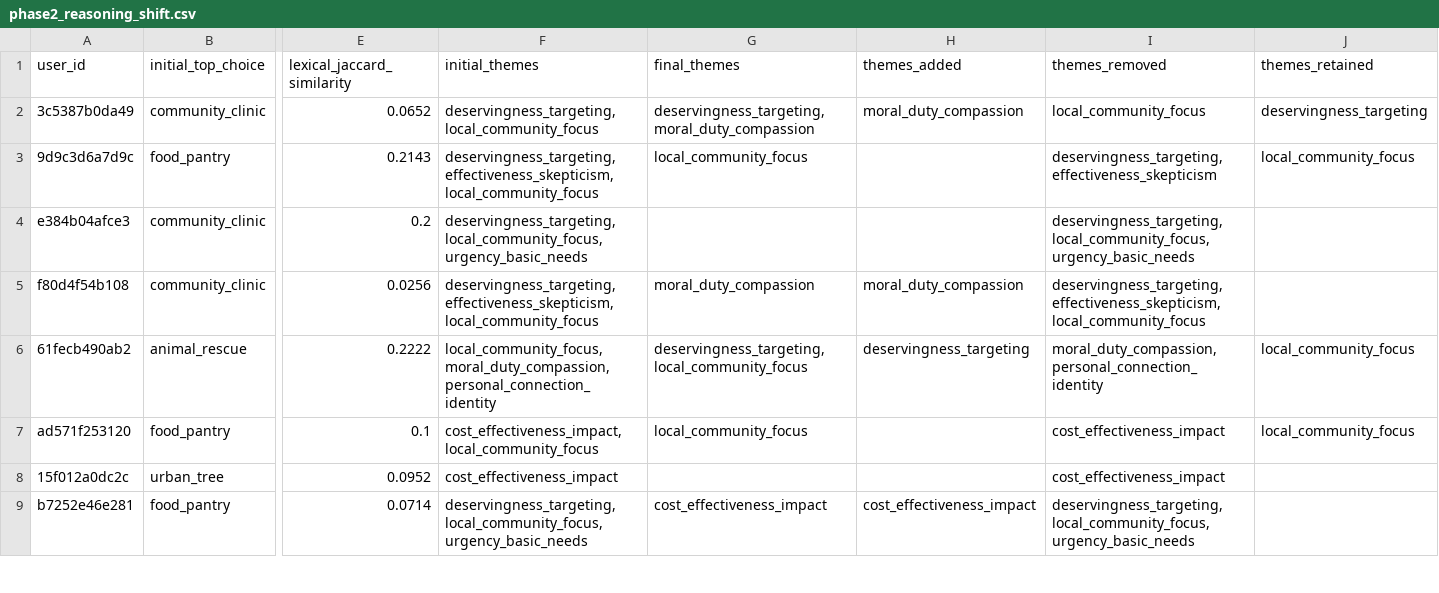
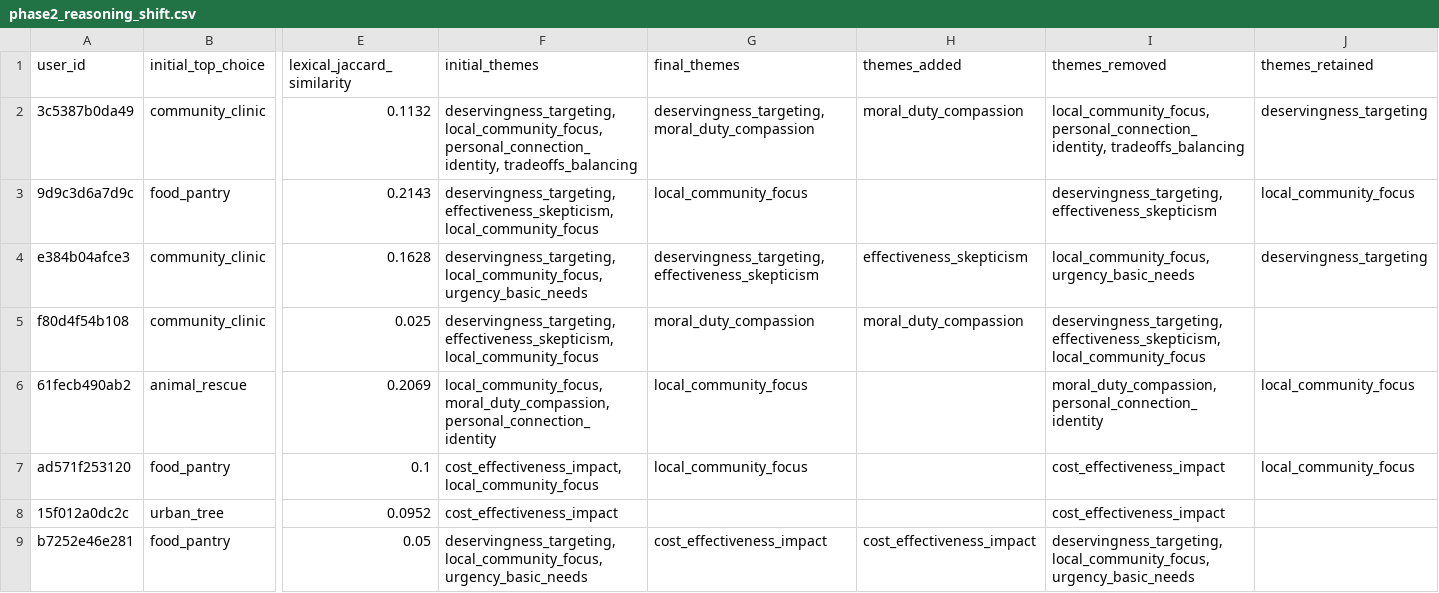
Before and after one commit to maria-milosh/harmonica-mcp-experiments, a CSV file: analysis/output/phase2_reasoning_shift.csv, drawn as a sheet; only a part is shown, gaps mark what is left out; the diff covers the shown part only; the diff names each change by its address in the sheet, - before the commit and + after, or states it on an @@ line.

```diff
--- a/analysis/output/phase2_reasoning_shift.csv
+++ b/analysis/output/phase2_reasoning_shift.csv
-E2 (lexical_jaccard_similarity): 0.0652
+E2 (lexical_jaccard_similarity): 0.1132
-F2 (initial_themes): deservingness_targeting, local_community_focus
+F2 (initial_themes): deservingness_targeting, local_community_focus, personal_connection_identity, tradeoffs_balancing
-I2 (themes_removed): local_community_focus
+I2 (themes_removed): local_community_focus, personal_connection_identity, tradeoffs_balancing
-E4 (lexical_jaccard_similarity): 0.2
+E4 (lexical_jaccard_similarity): 0.1628
-G4 (final_themes): (empty)
+G4 (final_themes): deservingness_targeting, effectiveness_skepticism
-H4 (themes_added): (empty)
+H4 (themes_added): effectiveness_skepticism
-I4 (themes_removed): deservingness_targeting, local_community_focus, urgency_basic_needs
+I4 (themes_removed): local_community_focus, urgency_basic_needs
-J4 (themes_retained): (empty)
+J4 (themes_retained): deservingness_targeting
-E5 (lexical_jaccard_similarity): 0.0256
+E5 (lexical_jaccard_similarity): 0.025
-E6 (lexical_jaccard_similarity): 0.2222
+E6 (lexical_jaccard_similarity): 0.2069
-G6 (final_themes): deservingness_targeting, local_community_focus
+G6 (final_themes): local_community_focus
-H6 (themes_added): deservingness_targeting
+H6 (themes_added): (empty)
-E9 (lexical_jaccard_similarity): 0.0714
+E9 (lexical_jaccard_similarity): 0.05
```
Also changed, not shown: 1 added row and 23 edited cells elsewhere in this file, analysis/output/phase1_participant_stats.csv, analysis/output/phase2_final_voting_rules.csv, 52 other files.
